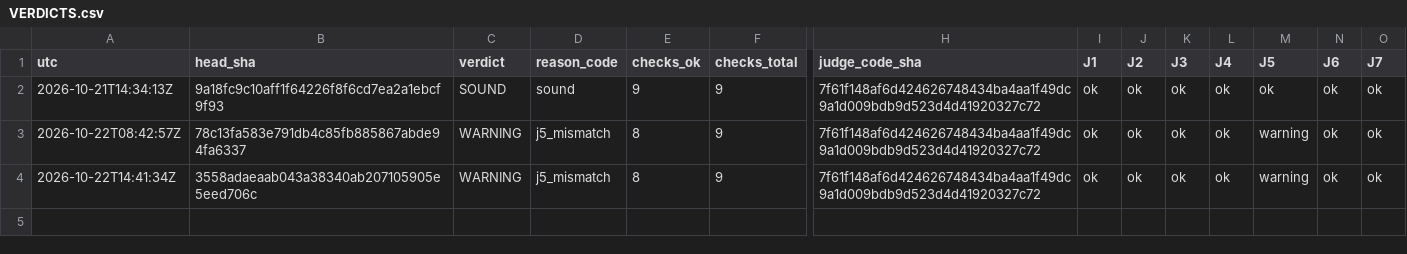
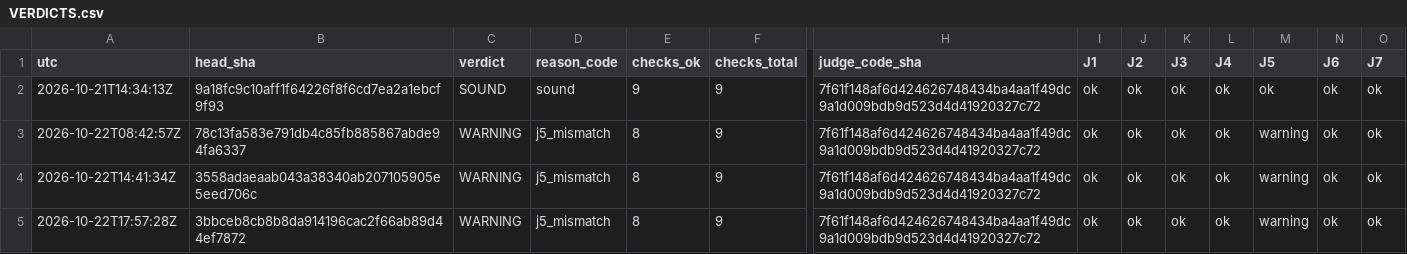
Before and after one commit to Mohamedalhaaj/gold-forward-watch, a CSV file: reports/judge/VERDICTS.csv, drawn as a sheet; only a part is shown, gaps mark what is left out; rows hold the shown columns only; the diff names each change by its address in the sheet, - before the commit and + after, or states it on an @@ line.

```diff
--- a/reports/judge/VERDICTS.csv
+++ b/reports/judge/VERDICTS.csv
+row 5: 2026-10-22T17:57:28Z | 3bbceb8cb8b8da914196cac2f66ab89d44ef7872 | WARNING | j5_mismatch | 8 | 9 | 7f61f148af6d424626748434ba4aa1f49dc9a1d009bdb9d523d4d41920327c72 | ok | ok | ok | ok | warning | ok | ok
```
Also changed, not shown: reports/forward_site/judge/VolMapJudge.csv, 3 other files.
